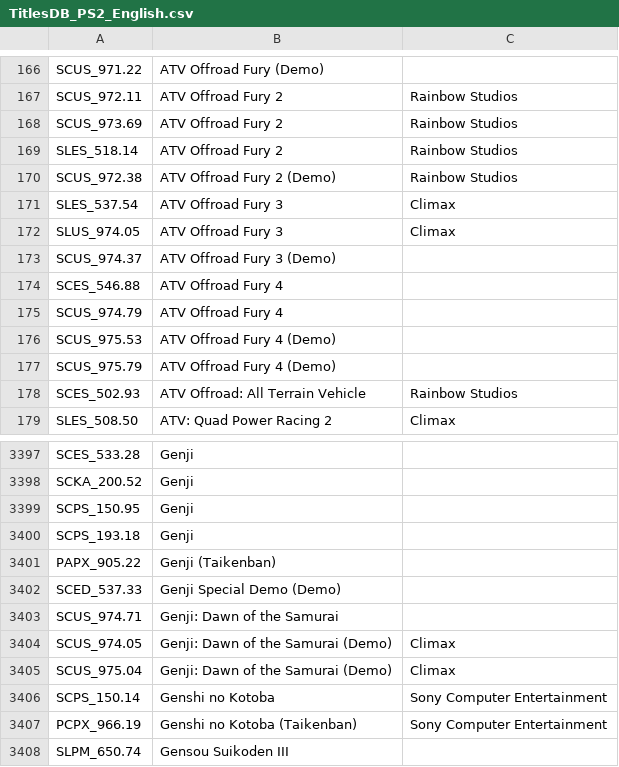
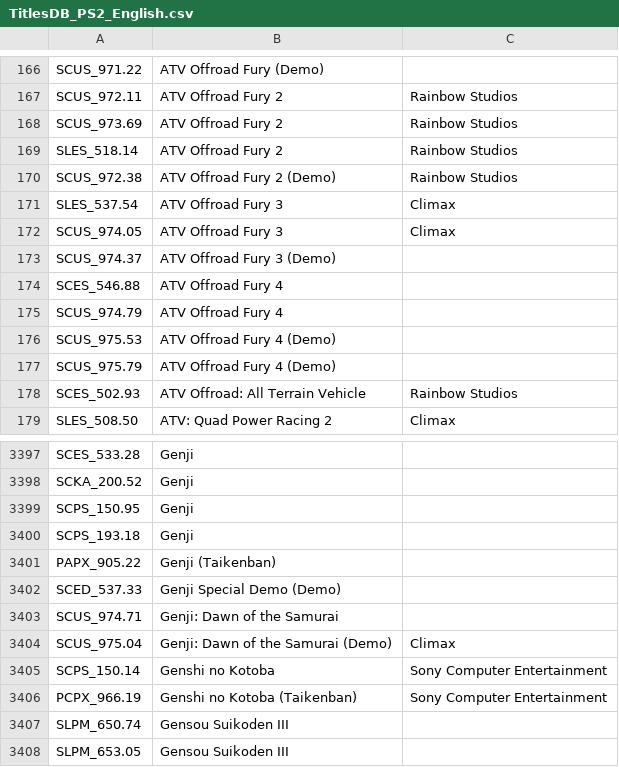
Before and after one commit to ahmedmoselhi/PSBBN-Definitive-English-Patch, a CSV file: helper/TitlesDB_PS2_English.csv, drawn as a sheet; only a part is shown, gaps mark what is left out; the shorter side is filled out with more unchanged rows.

Commit message:
Fixed ATV Offroad Fury 3 game id

```diff
--- a/helper/TitlesDB_PS2_English.csv
+++ b/helper/TitlesDB_PS2_English.csv
@@ -171,3 +171,3 @@ SCUS_972.38|ATV Offroad Fury 2 (Demo)|Rainbow Studios
 SLES_537.54|ATV Offroad Fury 3|Climax
-SLUS_974.05|ATV Offroad Fury 3|Climax
+SCUS_974.05|ATV Offroad Fury 3|Climax
 SCUS_974.37|ATV Offroad Fury 3 (Demo)|
@@ -3403,3 +3403,2 @@ SCED_537.33|Genji Special Demo (Demo)|
 SCUS_974.71|Genji: Dawn of the Samurai|
-SCUS_974.05|Genji: Dawn of the Samurai (Demo)|Climax
 SCUS_975.04|Genji: Dawn of the Samurai (Demo)|Climax
```
